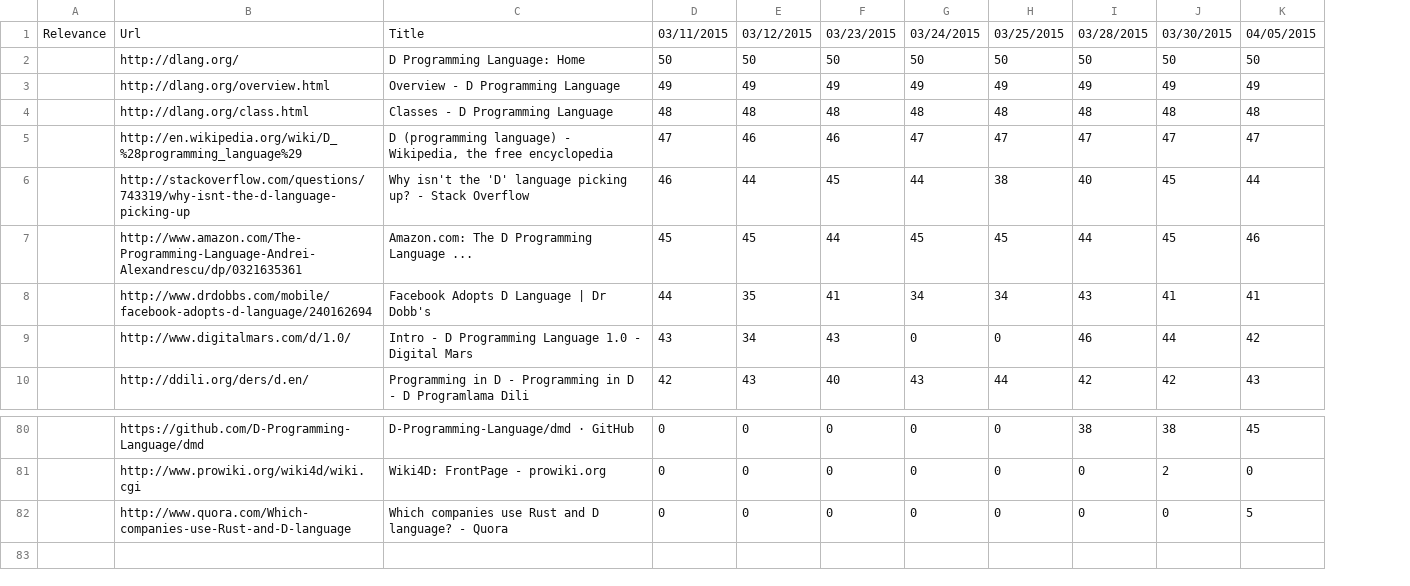
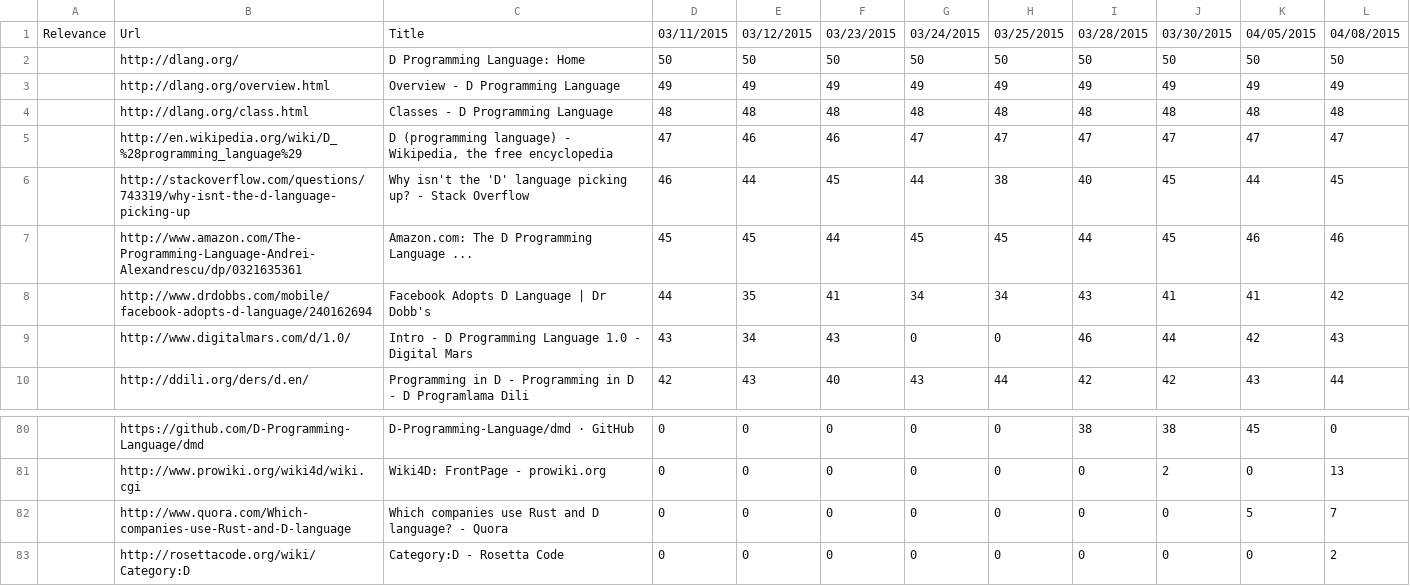
Before and after one commit to TKRKS/PersonalizedSearchBot, a CSV file: d languagePersonalized.csv, drawn as a sheet; only a part is shown, gaps mark what is left out; the diff names each change by its address in the sheet, - before the commit and + after, or states it on an @@ line.

```diff
--- a/d languagePersonalized.csv
+++ b/d languagePersonalized.csv
+column L, rows 1-10: 04/08/2015 | 50 | 49 | 48 | 47 | 45 | 46 | 42 | 43 | 44; rows 80-82: 0 | 13 | 7
+row 83:  | http://rosettacode.org/wiki/Category:D | Category:D - Rosetta Code | 0 | 0 | 0 | 0 | 0 | 0 | 0 | 0 | 2
```
Also changed, not shown: d languageNonPersonalized.csv, local restaurantsNonPersonalized.csv, 1 other file.
